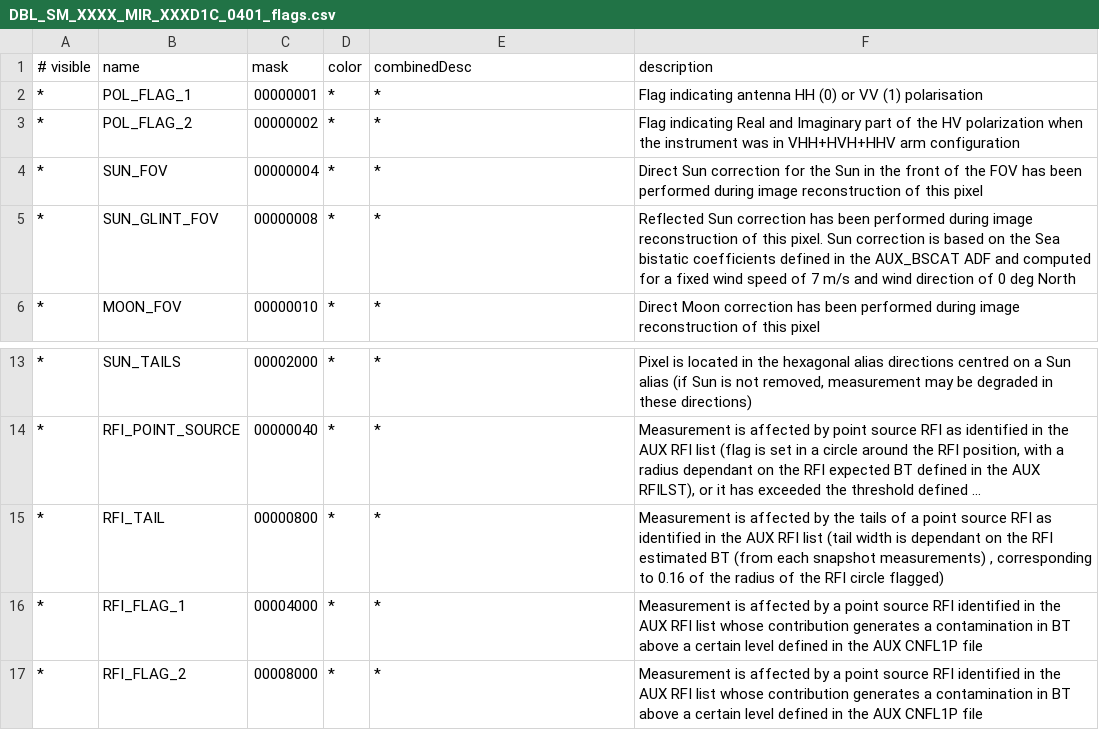
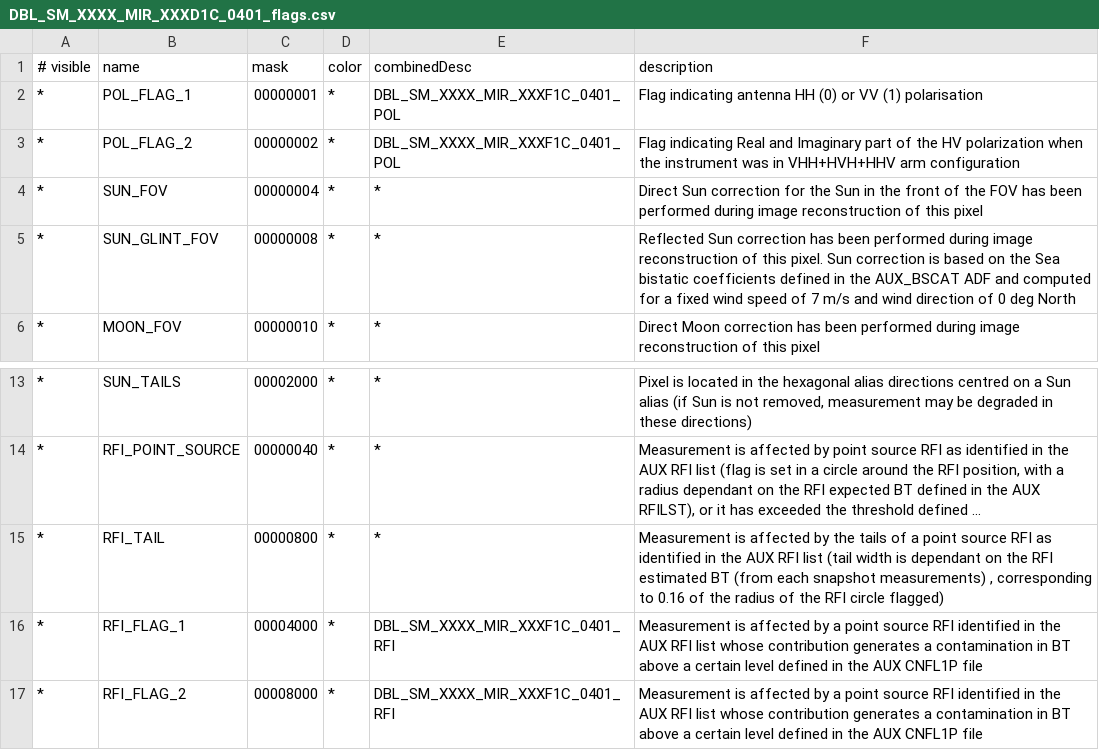
Before and after one commit to senbox-org/smos-box, a CSV file: smos-reader/src/main/resources/org/esa/smos/dataio/smos/dddb/flags/MIR_/XXXD1C/DBL_SM_XXXX_MIR_XXXD1C_0401_flags.csv, drawn as a sheet; only a part is shown, gaps mark what is left out; long unchanged cells end in …; the diff names each change by its address in the sheet, - before the commit and + after, or states it on an @@ line.

Commit message:
new format for browse data - intermediate

```diff
--- a/smos-reader/src/main/resources/org/esa/smos/dataio/smos/dddb/flags/MIR_/XXXD1C/DBL_SM_XXXX_MIR_XXXD1C_0401_flags.csv
+++ b/smos-reader/src/main/resources/org/esa/smos/dataio/smos/dddb/flags/MIR_/XXXD1C/DBL_SM_XXXX_MIR_XXXD1C_0401_flags.csv
-E2:E3 (combinedDesc): *
+E2:E3 (combinedDesc): DBL_SM_XXXX_MIR_XXXF1C_0401_POL
-E16:E17 (combinedDesc): *
+E16:E17 (combinedDesc): DBL_SM_XXXX_MIR_XXXF1C_0401_RFI
```
Also changed, not shown: 2 other files.
